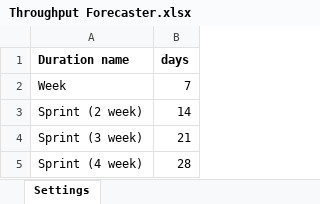
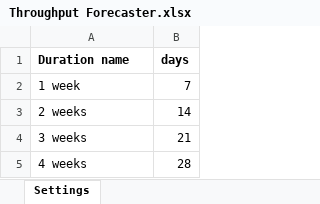
Before and after one commit to FocusedObjective/FocusedObjective.Resources, an Excel workbook: Spreadsheets/Throughput Forecaster.xlsx, sheet Settings, drawn as a sheet; values as stored, in another font and other column widths than the file's, no borders; charts and pictures not drawn; the diff names each change by its address in the sheet, - before the commit and + after, or states it on an @@ line.

```diff
--- a/Spreadsheets/Throughput Forecaster.xlsx (sheet Settings)
+++ b/Spreadsheets/Throughput Forecaster.xlsx (sheet Settings)
-A2 (Duration name): Week
+A2 (Duration name): 1 week
-A3 (Duration name): Sprint (2 week)
+A3 (Duration name): 2 weeks
-A4 (Duration name): Sprint (3 week)
+A4 (Duration name): 3 weeks
-A5 (Duration name): Sprint (4 week)
+A5 (Duration name): 4 weeks
```
Also changed, not shown: sheet Charts, sheet Throughput Samples, sheet Forecast, formulas that keep their value, charts or pictures.
